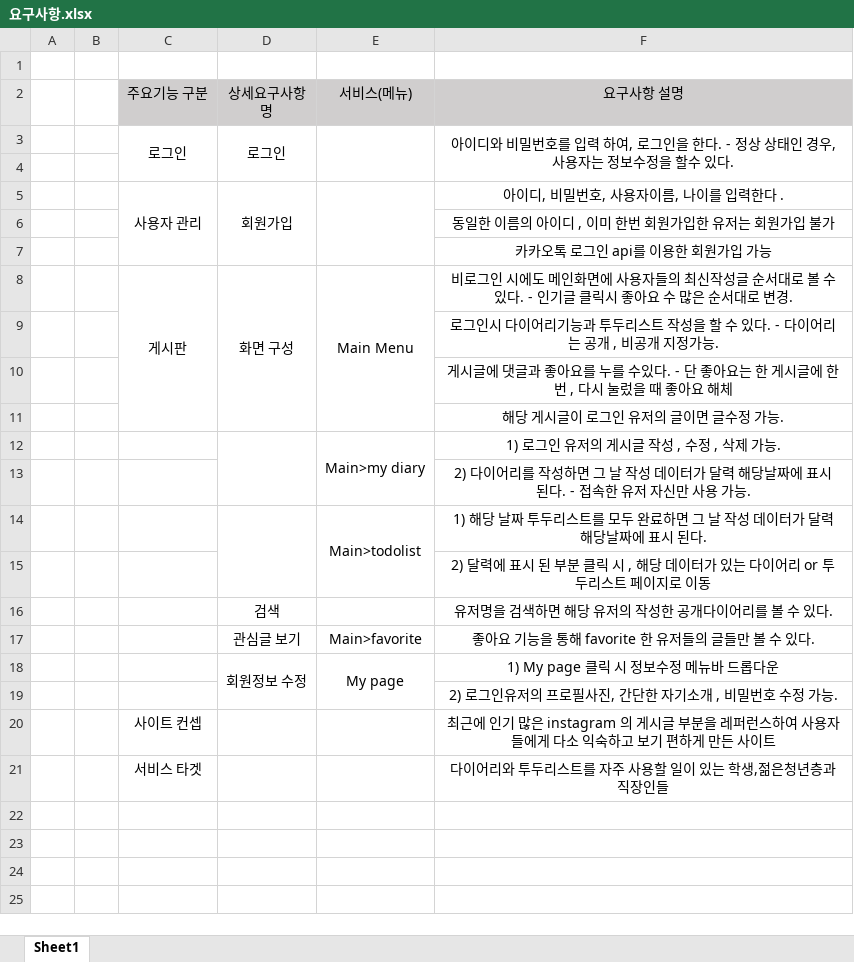
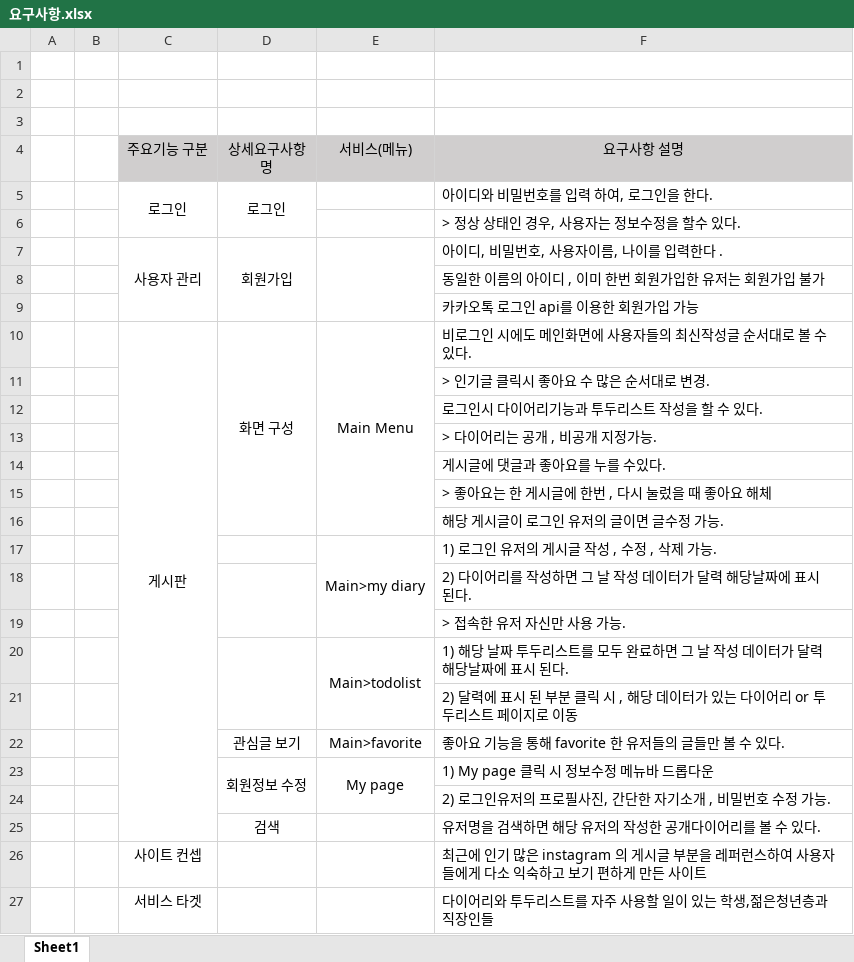
Before and after one commit to Heon717/hebe-spring, an Excel workbook: 요구사항.xlsx, sheet Sheet1, drawn as a sheet; values as stored, in another font and other column widths than the file's, no borders; removed rows and columns are numbered as before the commit, all else as after; the diff names each change by its address in the sheet, - before the commit and + after, or states it on an @@ line.

Commit message:
Add files via upload

```diff
--- a/요구사항.xlsx (sheet Sheet1)
+++ b/요구사항.xlsx (sheet Sheet1)
+row 2: (empty)
+row 3: (empty)
-E3:E4 merged
-F5 (요구사항 설명): 아이디와 비밀번호를 입력 하여, 로그인을 한다. - 정상 상태인 경우, 사용자는 정보수정을 할수 있다.
+F5 (요구사항 설명): 아이디와 비밀번호를 입력 하여, 로그인을 한다.
-F5 alignment: center
+F5 alignment: left
-F3:F4 merged
-F6 (요구사항 설명): (empty)
+F6 (요구사항 설명): > 정상 상태인 경우, 사용자는 정보수정을 할수 있다.
-F7:F12 alignment: center
+F7:F12 alignment: left
-C8:C11 merged
+C10:C25 merged
-F10 (요구사항 설명): …있다. - 인기글 클릭시 좋아요 수 많은 순서대로 변경.
+F10 (요구사항 설명): …있다.
-F11 (요구사항 설명): 로그인시 다이어리기능과 투두리스트 작성을 할 수 있다. - 다이어리는 공개 , 비공개 지정가능.
+F11 (요구사항 설명): > 인기글 클릭시 좋아요 수 많은 순서대로 변경.
-F12 (요구사항 설명): 게시글에 댓글과 좋아요를 누를 수있다. - 단 좋아요는 한 게시글에 한번 , 다시 눌렀을 때 좋아요 해체
+F12 (요구사항 설명): 로그인시 다이어리기능과 투두리스트 작성을 할 수 있다.
+row 13:  |  |  |  |  | > 다이어리는 공개 , 비공개 지정가능.
+row 14:  |  |  |  |  | 게시글에 댓글과 좋아요를 누를 수있다.
+row 15:  |  |  |  |  | > 좋아요는 한 게시글에 한번 , 다시 눌렀을 때 좋아요 해체
-F16:F18 alignment: center
+F16:F18 alignment: left
-D12:D13 merged
+D18:D19 merged
-F18 (요구사항 설명): …된다. - 접속한 유저 자신만 사용 가능.
+F18 (요구사항 설명): …된다.
+row 19:  |  |  |  |  | > 접속한 유저 자신만 사용 가능.
-F20:F21 alignment: center
+F20:F21 alignment: left
-F22:F24 alignment: center
+F22:F24 alignment: left
@@ row 16 moved to row 25: 검색 @@
-F26:F27 alignment: center
+F26:F27 alignment: left
```
